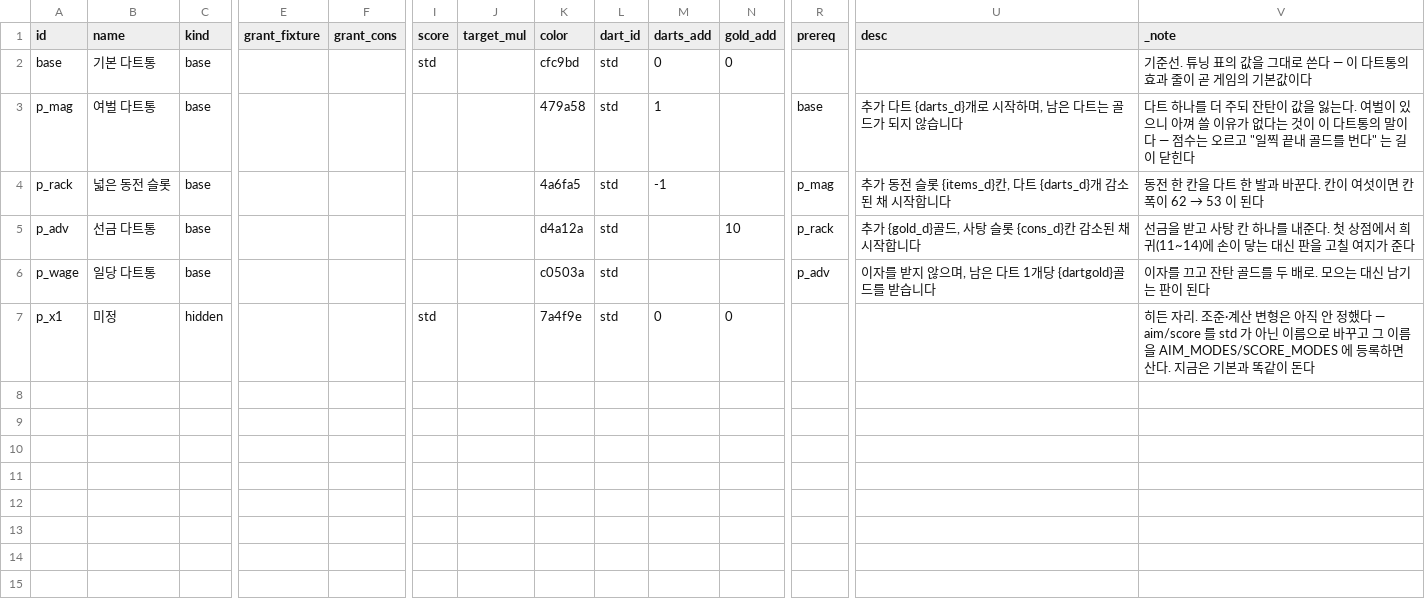
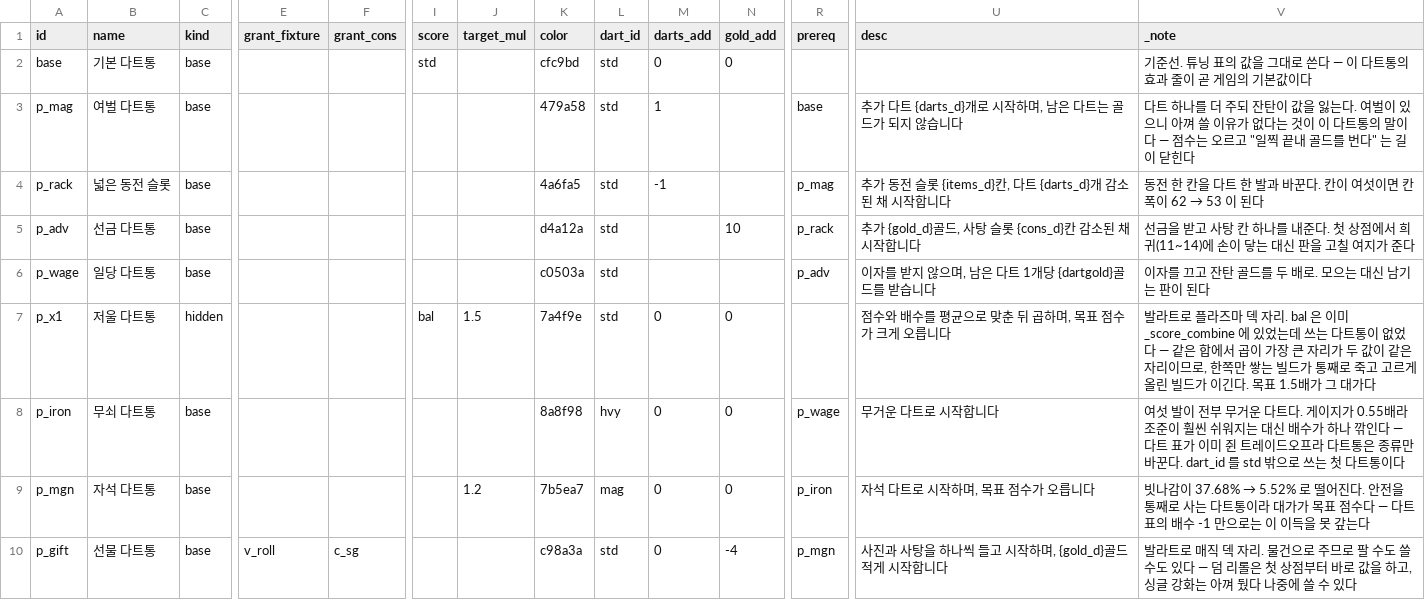
Before and after one commit to GGbong69/test-03, a CSV file: data/packs.csv, drawn as a sheet; only a part is shown, gaps mark what is left out; rows hold the shown columns only; the diff names each change by its address in the sheet, - before the commit and + after, or states it on an @@ line.

```diff
--- a/data/packs.csv
+++ b/data/packs.csv
-B7 (name): 미정
+B7 (name): 저울 다트통
-I7 (score): std
+I7 (score): bal
-J7 (target_mul): (empty)
+J7 (target_mul): 1.5
-U7 (desc): (empty)
+U7 (desc): 점수와 배수를 평균으로 맞춘 뒤 곱하며, 목표 점수가 크게 오릅니다
-V7 (_note): 히든 자리. 조준·계산 변형은 아직 안 정했다 — aim/score 를 std 가 아닌 이름으로 바꾸고 그 이름을 AIM_MODES/SCORE_MODES 에 등록하면 산다. 지금은 기본과 똑같이 돈다
+V7 (_note): 발라트로 플라즈마 덱 자리. bal 은 이미 _score_combine 에 있었는데 쓰는 다트통이 없었다 — 같은 합에서 곱이 가장 큰 자리가 두 값이 같은 자리이므로, 한쪽만 쌓는 빌드가 통째로 죽고 고르게 올린 빌드가 이긴다. 목표 1.5배가 그 대가다
+row 8: p_iron | 무쇠 다트통 | base |  |  |  |  | 8a8f98 | hvy | 0 | 0 | p_wage | 무거운 다트로 시작합니다 | 여섯 발이 전부 무거운 다트다. 게이지가 0.55배라 조준이 훨씬 쉬워지는 대신 배수가 하나 깎인다 — 다트 표가 이미 쥔 트레이드오프라 다트통은 종류만 바꾼다. dart_id 를 std 밖으로 쓰는 첫 다트통이다
+row 9: p_mgn | 자석 다트통 | base |  |  |  | 1.2 | 7b5ea7 | mag | 0 | 0 | p_iron | 자석 다트로 시작하며, 목표 점수가 오릅니다 | 빗나감이 37.68% → 5.52% 로 떨어진다. 안전을 통째로 사는 다트통이라 대가가 목표 점수다 — 다트 표의 배수 -1 만으로는 이 이득을 못 갚는다
+row 10: p_gift | 선물 다트통 | base | v_roll | c_sg |  |  | c98a3a | std | 0 | -4 | p_mgn | 사진과 사탕을 하나씩 들고 시작하며, {gold_d}골드 적게 시작합니다 | 발라트로 매직 덱 자리. 물건으로 주므로 팔 수도 쓸 수도 있다 — 덤 리롤은 첫 상점부터 바로 값을 하고, 싱글 강화는 아껴 뒀다 나중에 쓸 수 있다
```
Also changed, not shown: 3 other files.
